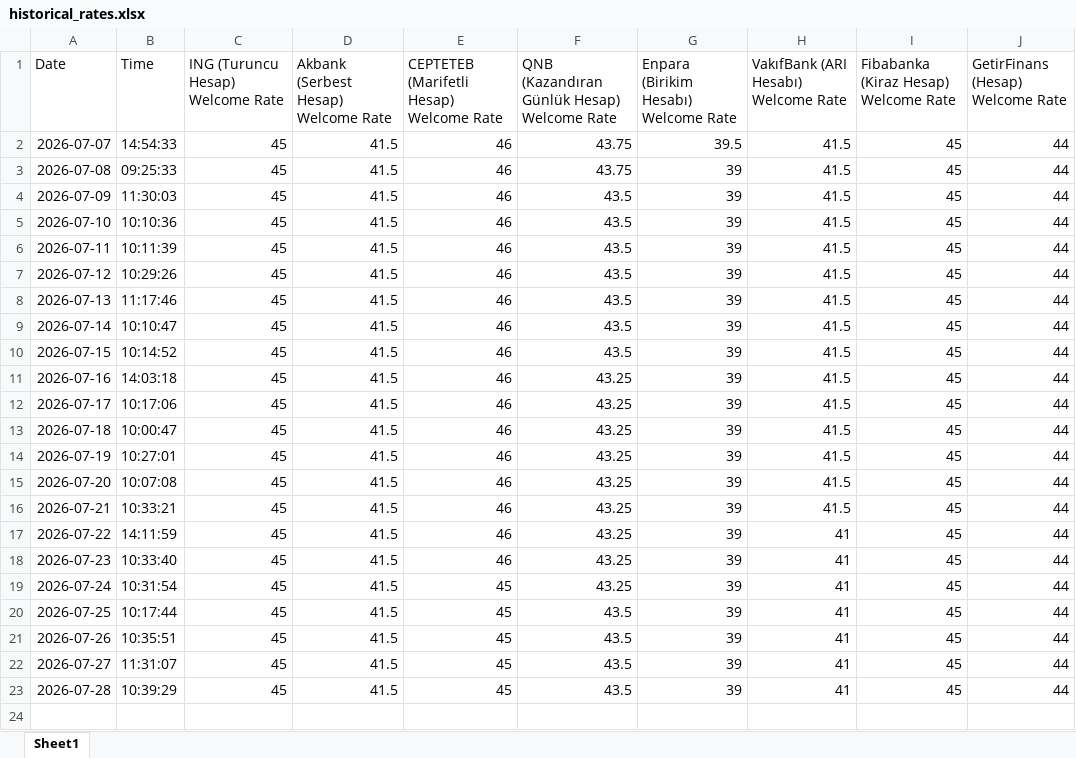
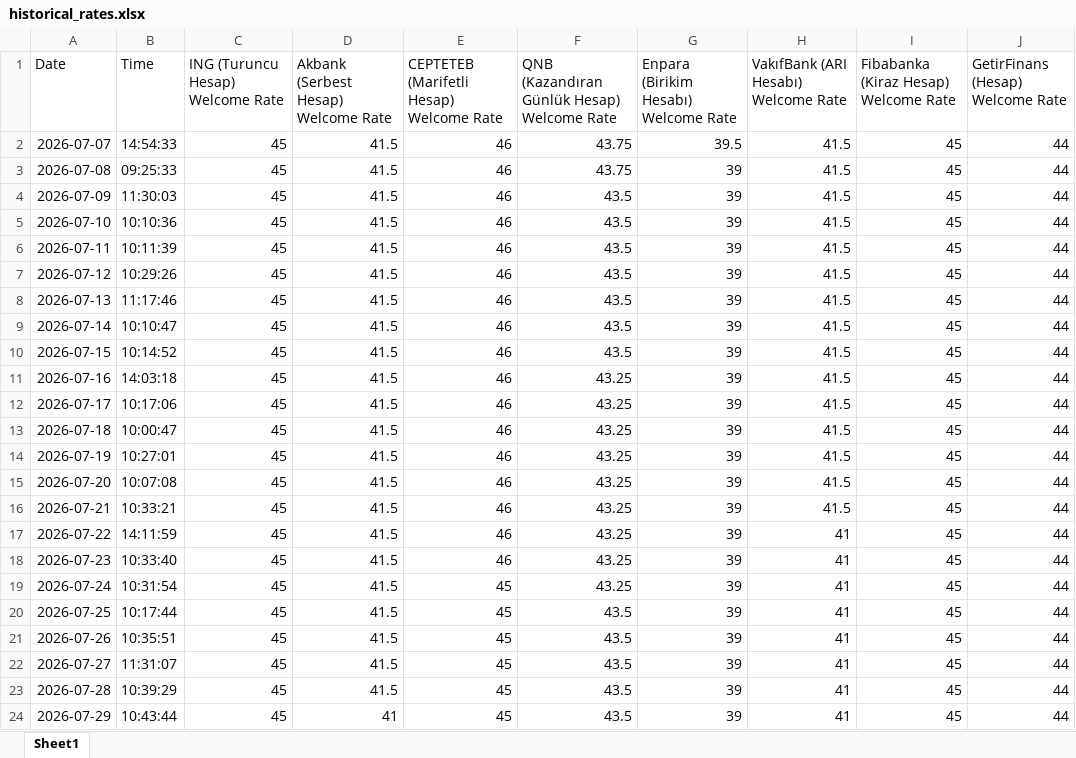
Before and after one commit to agokgoz/Daily-Saving-Accounts, an Excel workbook: historical_rates.xlsx, sheet Sheet1, drawn as a sheet; values as stored, in another font and other column widths than the file's, no borders; the diff names each change by its address in the sheet, - before the commit and + after, or states it on an @@ line.

```diff
--- a/historical_rates.xlsx (sheet Sheet1)
+++ b/historical_rates.xlsx (sheet Sheet1)
+row 24: 2026-07-29 | 10:43:44 | 45 | 41 | 45 | 43.5 | 39 | 41 | 45 | 44
```
